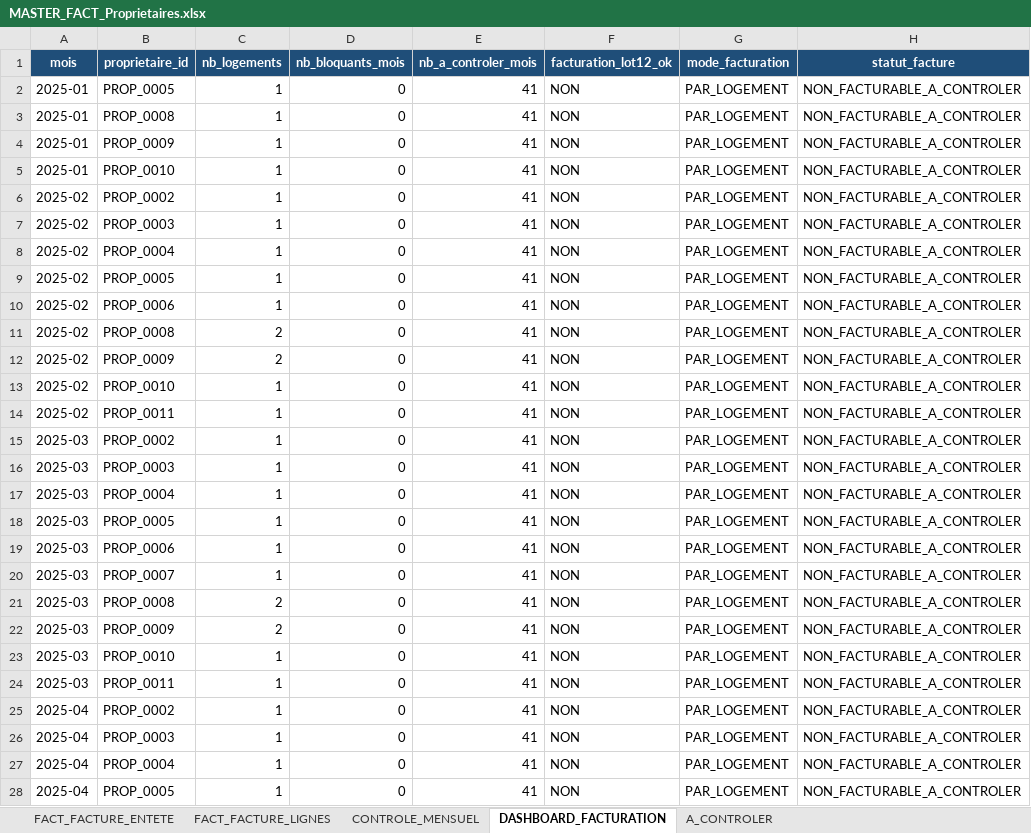
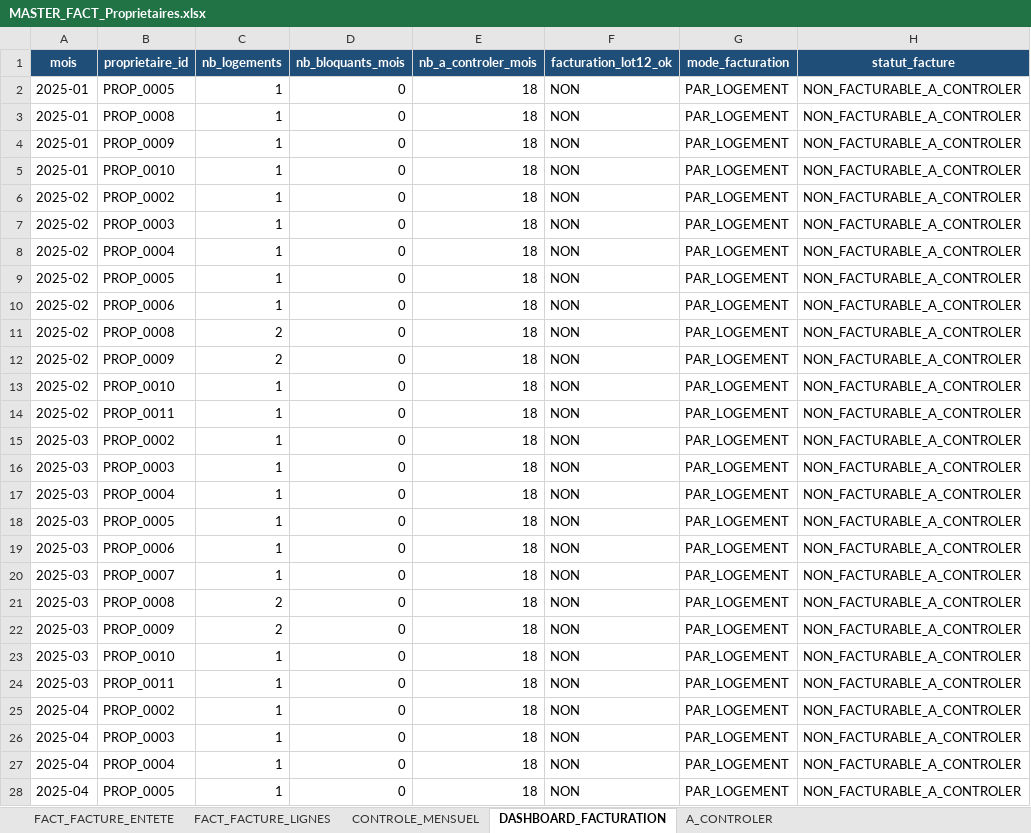
Before and after one commit to eschmitt27/hostaway-reporting, an Excel workbook: 02_TRAVAIL/Lot12_Factures/MASTER_FACT_Proprietaires.xlsx, sheet DASHBOARD_FACTURATION, drawn as a sheet; only a part is shown; values as stored, in another font and other column widths than the file's, no borders; the diff covers the shown part only; the diff names each change by its address in the sheet, - before the commit and + after, or states it on an @@ line.

```diff
--- a/02_TRAVAIL/Lot12_Factures/MASTER_FACT_Proprietaires.xlsx (sheet DASHBOARD_FACTURATION)
+++ b/02_TRAVAIL/Lot12_Factures/MASTER_FACT_Proprietaires.xlsx (sheet DASHBOARD_FACTURATION)
-E2:E28 (nb_a_controler_mois): 41
+E2:E28 (nb_a_controler_mois): 18
```
Also changed, not shown: 193 edited cells elsewhere in this sheet, 02_TRAVAIL/Lot11_Controles/MASTER_CTRL_Coherence.xlsx, 1 other file.
